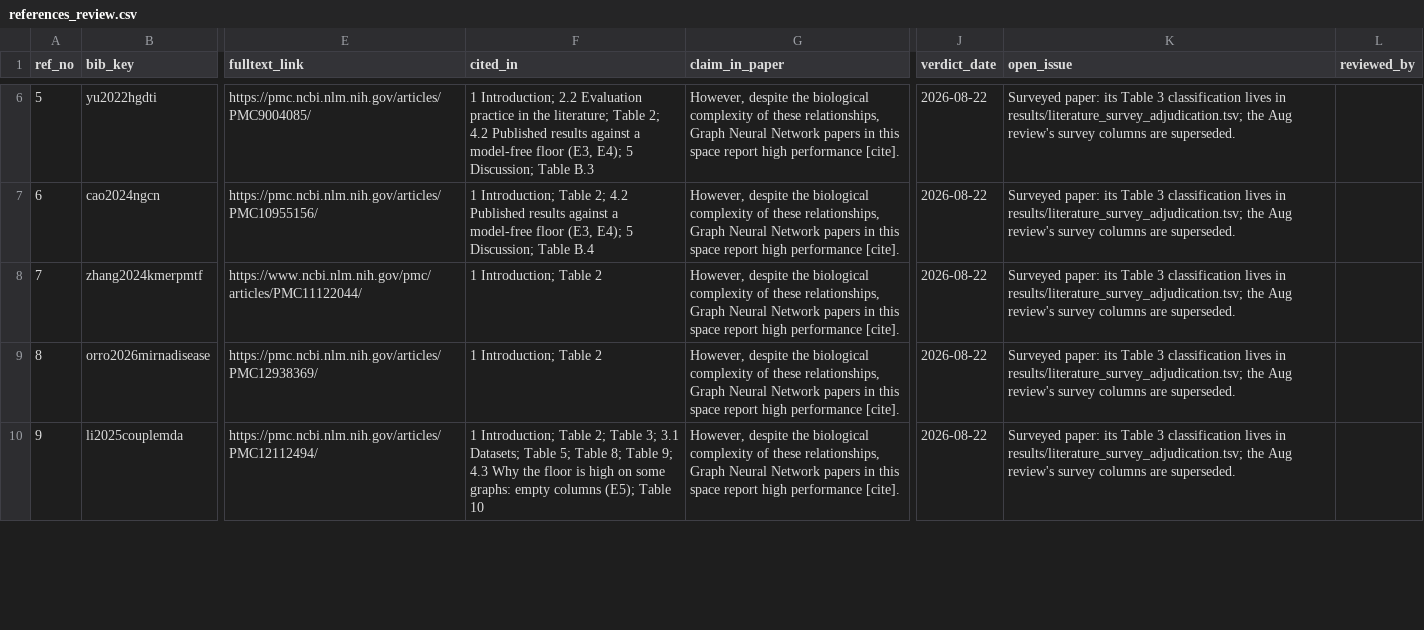
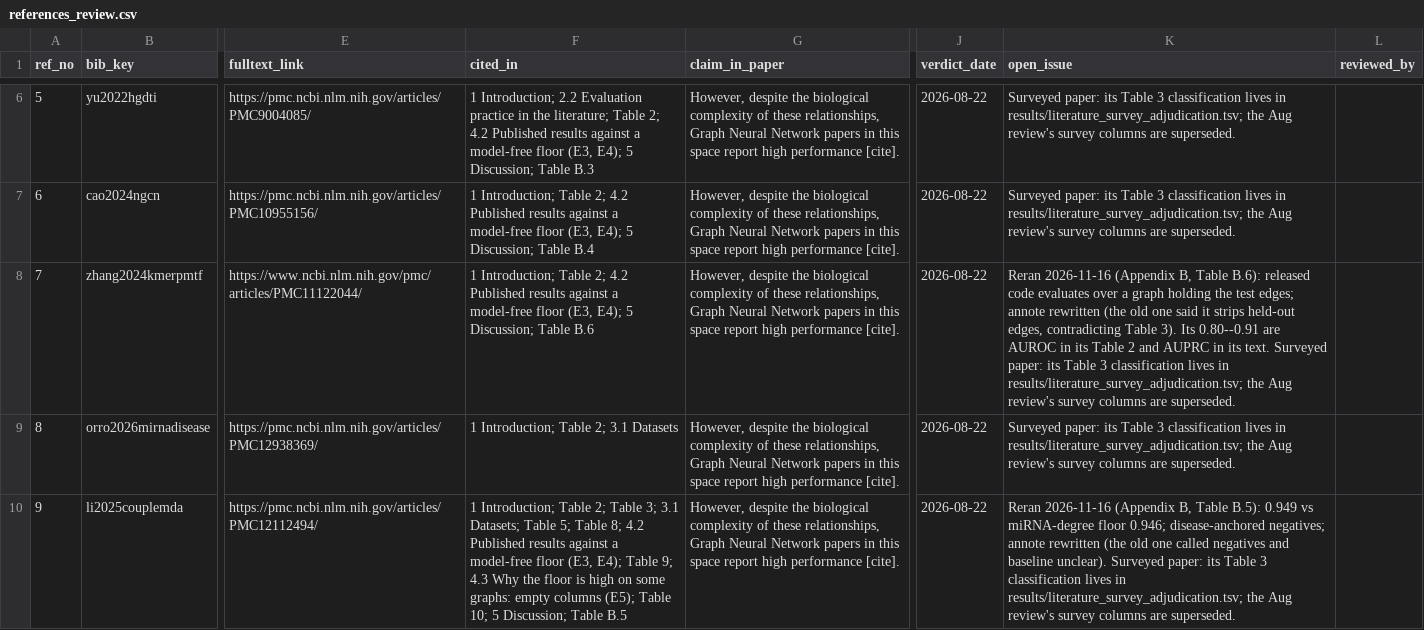
Before and after one commit to UlisesMoyaSanchez/microRNA_project, a CSV file: manuscript/jbi/references_review.csv, drawn as a sheet; only a part is shown, gaps mark what is left out; the diff covers the shown part only; the diff names each change by its address in the sheet, - before the commit and + after, or states it on an @@ line.

```diff
--- a/manuscript/jbi/references_review.csv
+++ b/manuscript/jbi/references_review.csv
-F8 (cited_in): …Introduction; Table 2
+F8 (cited_in): …Introduction; Table 2; 4.2 Published results against a model-free floor (E3, E4); 5 Discussion; Table B.6
-K8 (open_issue): Surveyed paper:…
+K8 (open_issue): Reran 2026-11-16 (Appendix B, Table B.6): released code evaluates over a graph holding the test edges; annote rewritten (the old one said it strips held-out edges, contradicting Table 3). Its 0.80--0.91 are AUROC in its Table 2 and AUPRC in its text. Surveyed paper:…
-F9 (cited_in): 1 Introduction; Table 2
+F9 (cited_in): 1 Introduction; Table 2; 3.1 Datasets
-F10 (cited_in): …Table 8; Table 9; 4.3 Why the floor is high on some graphs: empty columns (E5); Table 10
+F10 (cited_in): …Table 8; 4.2 Published results against a model-free floor (E3, E4); Table 9; 4.3 Why the floor is high on some graphs: empty columns (E5); Table 10; 5 Discussion; Table B.5
-K10 (open_issue): Surveyed paper:…
+K10 (open_issue): Reran 2026-11-16 (Appendix B, Table B.5): 0.949 vs miRNA-degree floor 0.946; disease-anchored negatives; annote rewritten (the old one called negatives and baseline unclear). Surveyed paper:…
```
Also changed, not shown: 4 edited cells elsewhere in this file, 10 other files.
